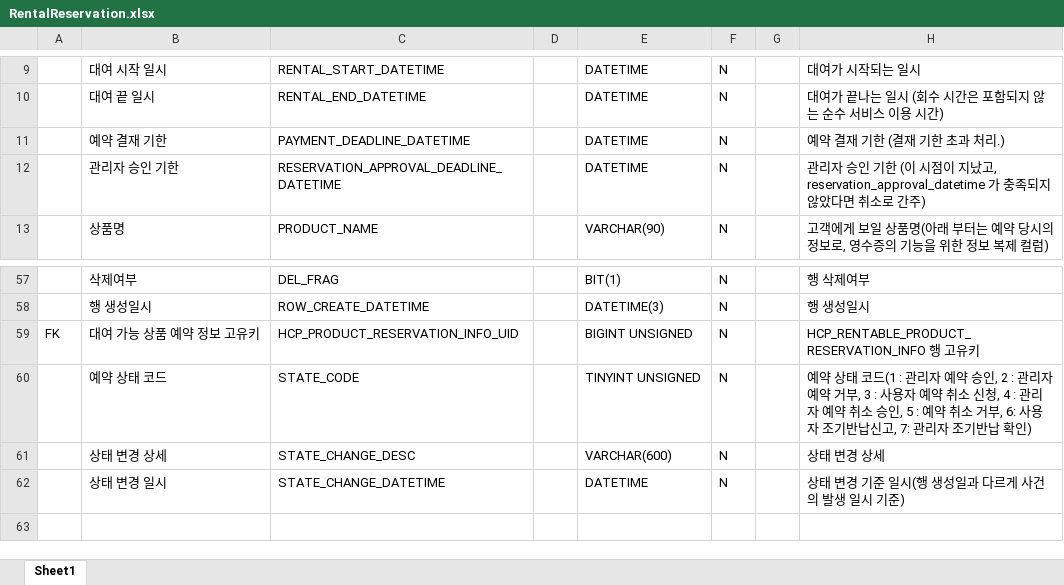
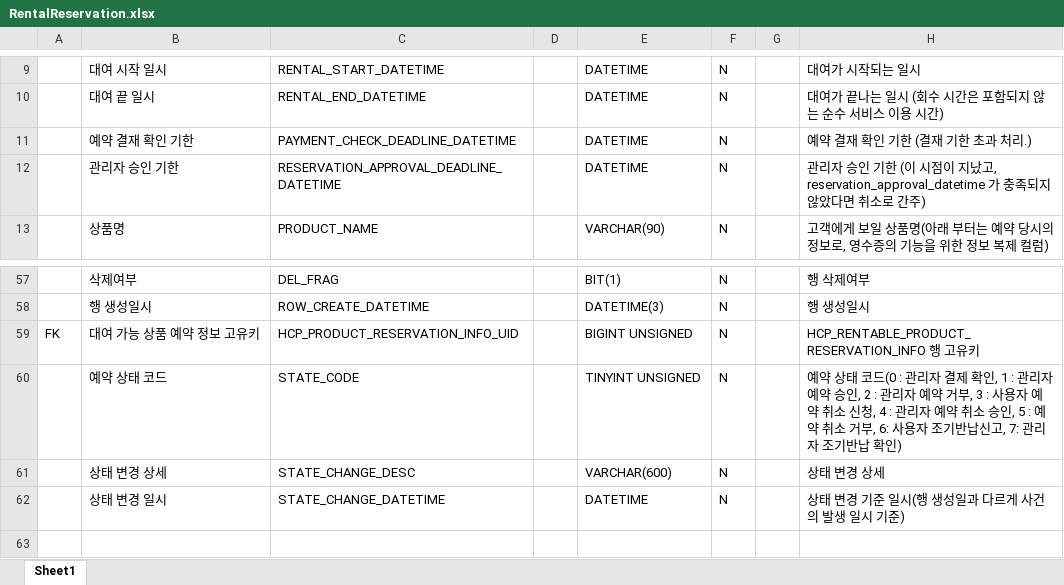
Before and after one commit to RaillyLinker/Kotlin_SpringbootMvc_Template, an Excel workbook: module-service-rental-reservation/external_files/db/RentalReservation.xlsx, sheet Sheet1, drawn as a sheet; only a part is shown, gaps mark what is left out; values as stored, in another font and other column widths than the file's, no borders; the diff names each change by its address in the sheet, - before the commit and + after, or states it on an @@ line.

```diff
--- a/module-service-rental-reservation/external_files/db/RentalReservation.xlsx (sheet Sheet1)
+++ b/module-service-rental-reservation/external_files/db/RentalReservation.xlsx (sheet Sheet1)
-B11: 예약 결재 기한
+B11: 예약 결재 확인 기한
-C11: PAYMENT_DEADLINE_DATETIME
+C11: PAYMENT_CHECK_DEADLINE_DATETIME
-H11: 예약 결재 기한 (결재 기한 초과 처리.)
+H11: 예약 결재 확인 기한 (결재 기한 초과 처리.)
-H60: …태 코드(1 : 관리자…
+H60: …태 코드(0 : 관리자 결제 확인, 1 : 관리자…
```
Also changed, not shown: 6 other files.
